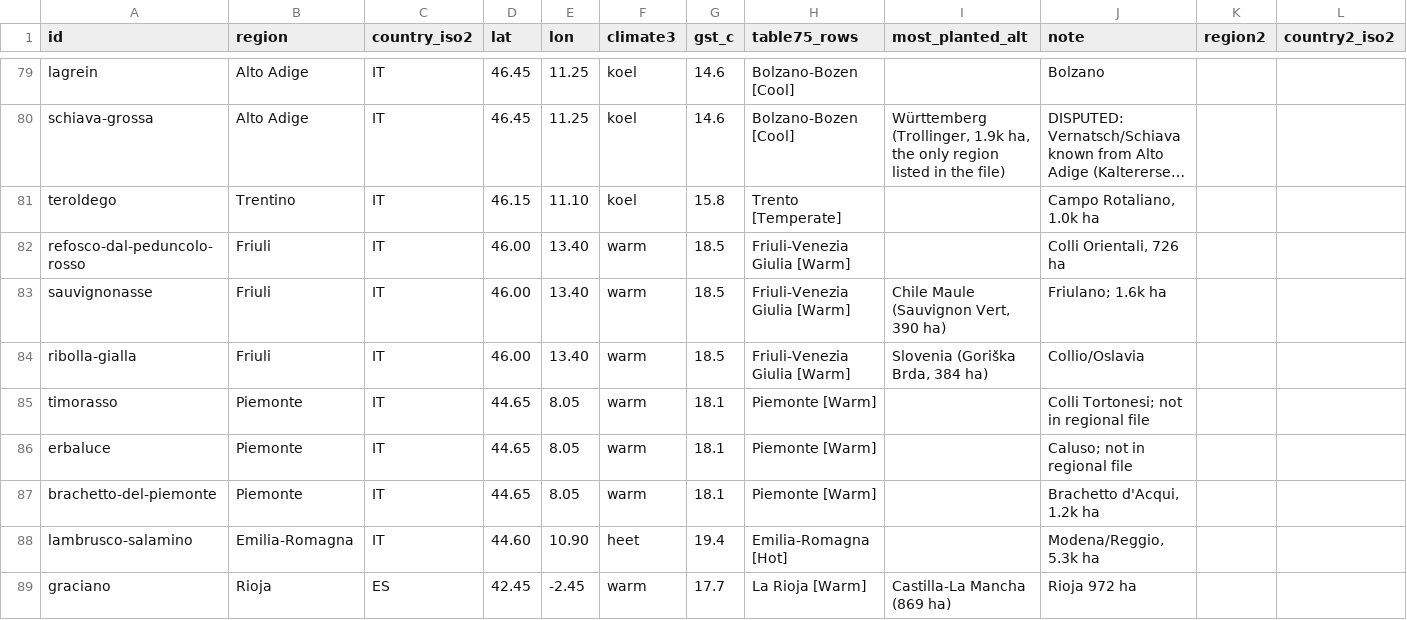
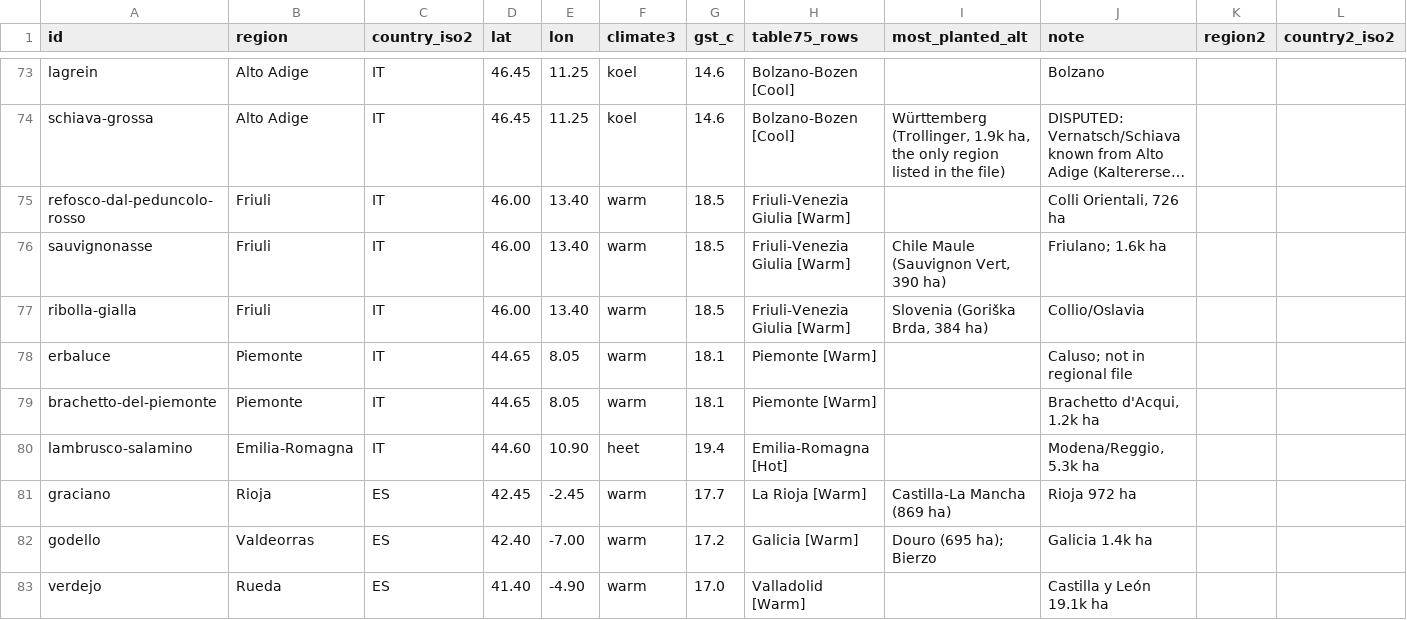
Before and after one commit to GodelloVbP/Grapedle, a CSV file: data/source/signature_regions.csv, drawn as a sheet; only a part is shown, gaps mark what is left out; the shorter side is filled out with more unchanged rows; long unchanged cells end in …; rows hold the shown columns only; the diff covers the shown part only; the diff names each change by its address in the sheet, - before the commit and + after, or states it on an @@ line.

```diff
--- a/data/source/signature_regions.csv
+++ b/data/source/signature_regions.csv
-row 81: teroldego | Trentino | IT | 46.15 | 11.10 | koel | 15.8 | Trento [Temperate] |  | Campo Rotaliano, 1.0k ha
-row 85: timorasso | Piemonte | IT | 44.65 | 8.05 | warm | 18.1 | Piemonte [Warm] |  | Colli Tortonesi; not in regional file
```
Also changed, not shown: 8 removed rows elsewhere in this file, data/source/answer_pool.csv, 10 other files.
